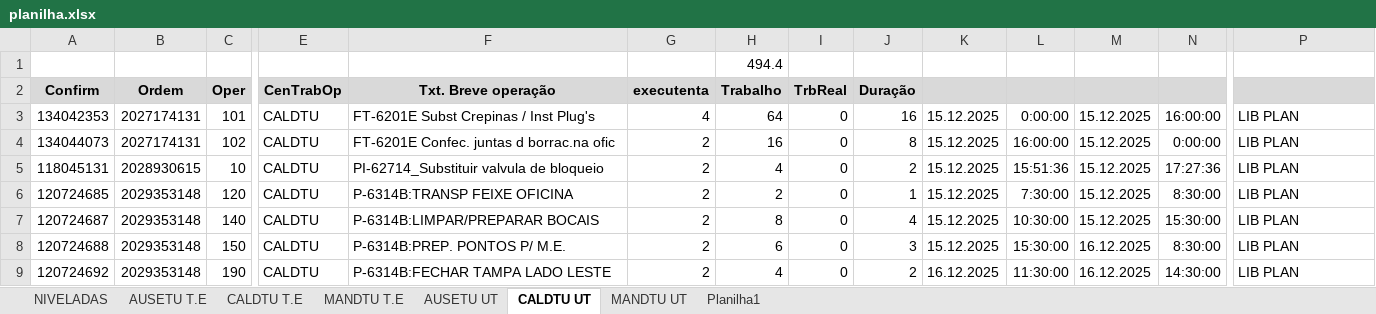
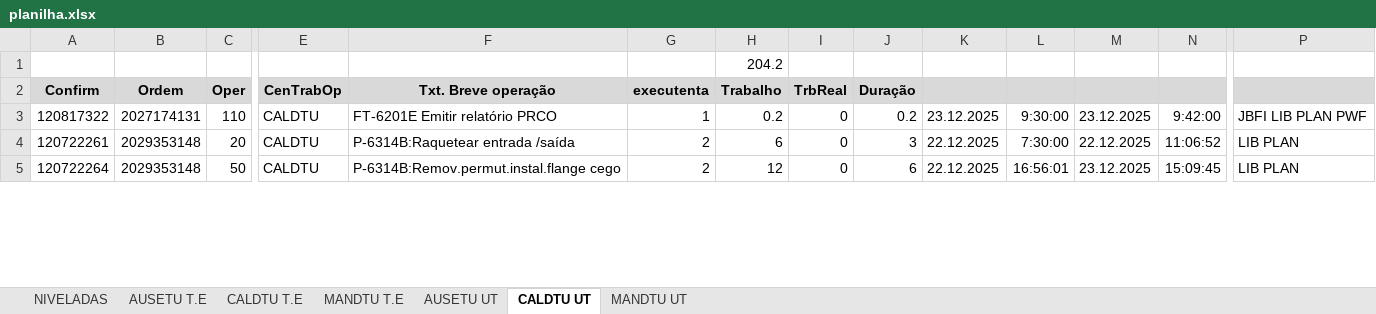
Before and after one commit to Cainelles/nivelamento, an Excel workbook: planilha.xlsx, sheet CALDTU UT, drawn as a sheet; only a part is shown, gaps mark what is left out; values as stored, in another font and other column widths than the file's, no borders; removed rows and columns are numbered as before the commit, all else as after; rows hold the shown columns only; the diff covers the shown part only; the diff names each change by its address in the sheet, - before the commit and + after, or states it on an @@ line.

```diff
--- a/planilha.xlsx (sheet CALDTU UT)
+++ b/planilha.xlsx (sheet CALDTU UT)
-sheet tab: Planilha1
-H1: 494.4
+H1: 204.2
-A3: 134042353
+A3: 120817322
-C3: 101
+C3: 110
-F3: FT-6201E Subst Crepinas / Inst Plug's
+F3: FT-6201E Emitir relatório PRCO
-G3: 4
+G3: 1
-H3: 64
+H3: 0.2
-J3: 16
+J3: 0.2
-K3: 15.12.2025
+K3: 23.12.2025
-L3: 0:00:00
+L3: 9:30:00
-M3: 15.12.2025
+M3: 23.12.2025
-N3: 16:00:00
+N3: 9:42:00
-P3: LIB PLAN
+P3: JBFI LIB PLAN PWF
-row 4: 134044073 | 2027174131 | 102 | CALDTU | FT-6201E Confec. juntas d borrac.na ofic | 2 | 16 | 0 | 8 | 15.12.2025 | 16:00:00 | 15.12.2025 | 0:00:00 | LIB PLAN
-row 5: 118045131 | 2028930615 | 10 | CALDTU | PI-62714_Substituir valvula de bloqueio | 2 | 4 | 0 | 2 | 15.12.2025 | 15:51:36 | 15.12.2025 | 17:27:36 | LIB PLAN
-row 6: 120724685 | 2029353148 | 120 | CALDTU | P-6314B:TRANSP FEIXE OFICINA | 2 | 2 | 0 | 1 | 15.12.2025 | 7:30:00 | 15.12.2025 | 8:30:00 | LIB PLAN
-row 7: 120724687 | 2029353148 | 140 | CALDTU | P-6314B:LIMPAR/PREPARAR BOCAIS | 2 | 8 | 0 | 4 | 15.12.2025 | 10:30:00 | 15.12.2025 | 15:30:00 | LIB PLAN
-A4: 120724688
+A4: 120722261
-C4: 150
+C4: 20
-F4: P-6314B:PREP. PONTOS P/ M.E.
+F4: P-6314B:Raquetear entrada /saída
-K4: 15.12.2025
+K4: 22.12.2025
-L4: 15:30:00
+L4: 7:30:00
-M4: 16.12.2025
+M4: 22.12.2025
-N4: 8:30:00
+N4: 11:06:52
-A5: 120724692
+A5: 120722264
-C5: 190
+C5: 50
-F5: P-6314B:FECHAR TAMPA LADO LESTE
+F5: P-6314B:Remov.permut.instal.flange cego
-H5: 4
+H5: 12
-J5: 2
+J5: 6
-K5: 16.12.2025
+K5: 22.12.2025
-L5: 11:30:00
+L5: 16:56:01
-M5: 16.12.2025
+M5: 23.12.2025
-N5: 14:30:00
+N5: 15:09:45
```
Also changed, not shown: 4 added rows, 48 removed rows and 190 edited cells elsewhere in this sheet, sheet CALDTU T.E, sheet MANDTU T.E, sheet MANDTU UT, sheet AUSETU T.E, sheet AUSETU UT, sheet NIVELADAS, charts or pictures.
